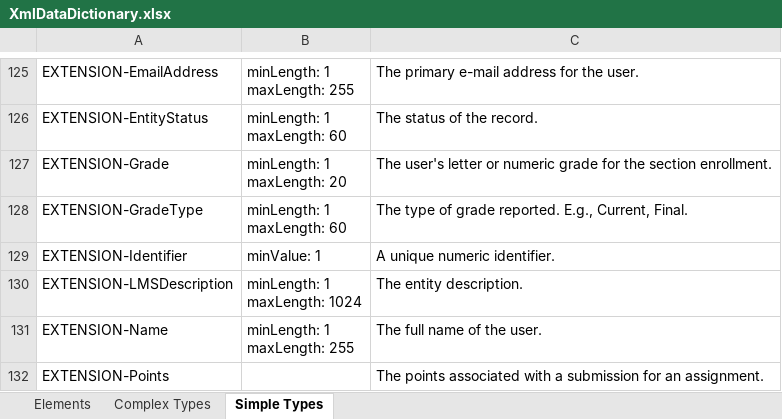
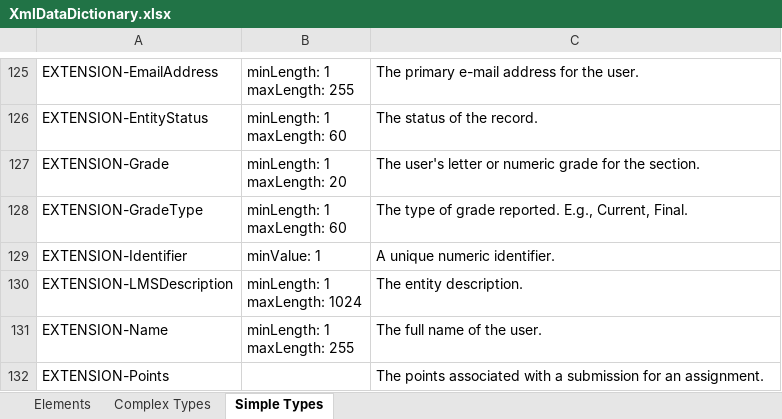
Before and after one commit to xmarcosx/LMS-Toolkit, an Excel workbook: docs/metaed-project/MetaEdOutput/Documentation/DataDictionary/XmlDataDictionary.xlsx, sheet Simple Types, drawn as a sheet; only a part is shown, gaps mark what is left out; values as stored, in another font and other column widths than the file's, no borders; the diff names each change by its address in the sheet, - before the commit and + after, or states it on an @@ line.

```diff
--- a/docs/metaed-project/MetaEdOutput/Documentation/DataDictionary/XmlDataDictionary.xlsx (sheet Simple Types)
+++ b/docs/metaed-project/MetaEdOutput/Documentation/DataDictionary/XmlDataDictionary.xlsx (sheet Simple Types)
-C127: …for the section enrollment.
+C127: …for the section.
```
Also changed, not shown: sheet Elements, sheet Complex Types, docs/metaed-project/MetaEdOutput/Documentation/Ed-Fi-Handbook/Ed-Fi-Handbook.xlsx, 15 other files.
